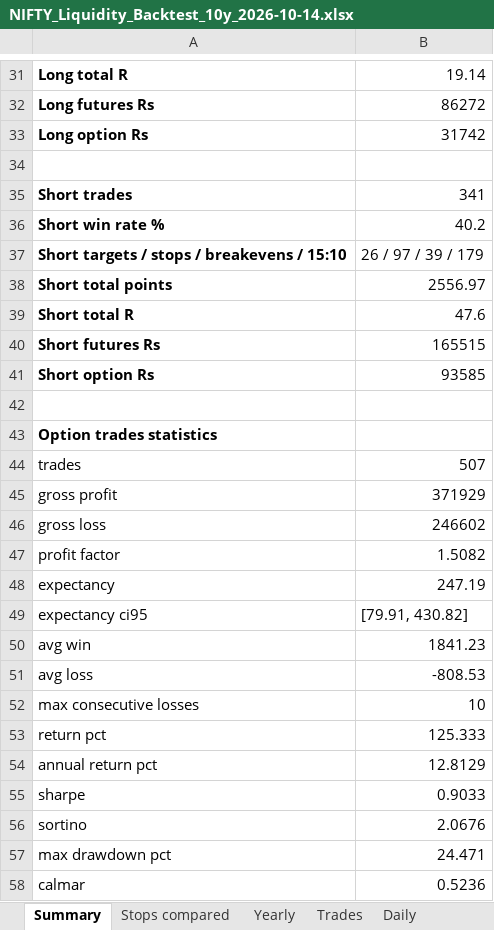
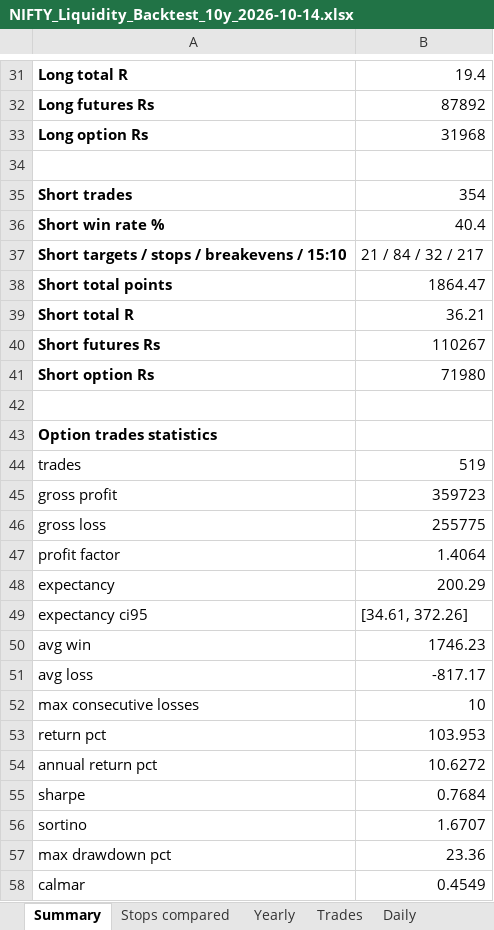
Before and after one commit to skoust1-a11y/genesis, an Excel workbook: DocumentsAndDiagrams/NIFTY_Liquidity_Backtest_10y_2026-10-14.xlsx, sheet Summary, drawn as a sheet; only a part is shown, gaps mark what is left out; values as stored, in another font and other column widths than the file's, no borders; the diff covers the shown part only; the diff names each change by its address in the sheet, - before the commit and + after, or states it on an @@ line.

```diff
--- a/DocumentsAndDiagrams/NIFTY_Liquidity_Backtest_10y_2026-10-14.xlsx (sheet Summary)
+++ b/DocumentsAndDiagrams/NIFTY_Liquidity_Backtest_10y_2026-10-14.xlsx (sheet Summary)
-B31: 19.14
+B31: 19.4
-B32: 86272
+B32: 87892
-B33: 31742
+B33: 31968
-B35: 341
+B35: 354
-B36: 40.2
+B36: 40.4
-B37: 26 / 97 / 39 / 179
+B37: 21 / 84 / 32 / 217
-B38: 2556.97
+B38: 1864.47
-B39: 47.6
+B39: 36.21
-B40: 165515
+B40: 110267
-B41: 93585
+B41: 71980
-B44: 507
+B44: 519
-B45: 371929
+B45: 359723
-B46: 246602
+B46: 255775
-B47: 1.5082
+B47: 1.4064
-B48: 247.19
+B48: 200.29
-B49: [79.91, 430.82]
+B49: [34.61, 372.26]
-B50: 1841.23
+B50: 1746.23
-B51: -808.53
+B51: -817.17
-B53: 125.333
+B53: 103.953
-B54: 12.8129
+B54: 10.6272
-B55: 0.9033
+B55: 0.7684
-B56: 2.0676
+B56: 1.6707
-B57: 24.471
+B57: 23.36
-B58: 0.5236
+B58: 0.4549
```
Also changed, not shown: 23 edited cells elsewhere in this sheet, sheet Daily, sheet Trades, sheet Yearly, sheet Stops compared, 18 other files.
